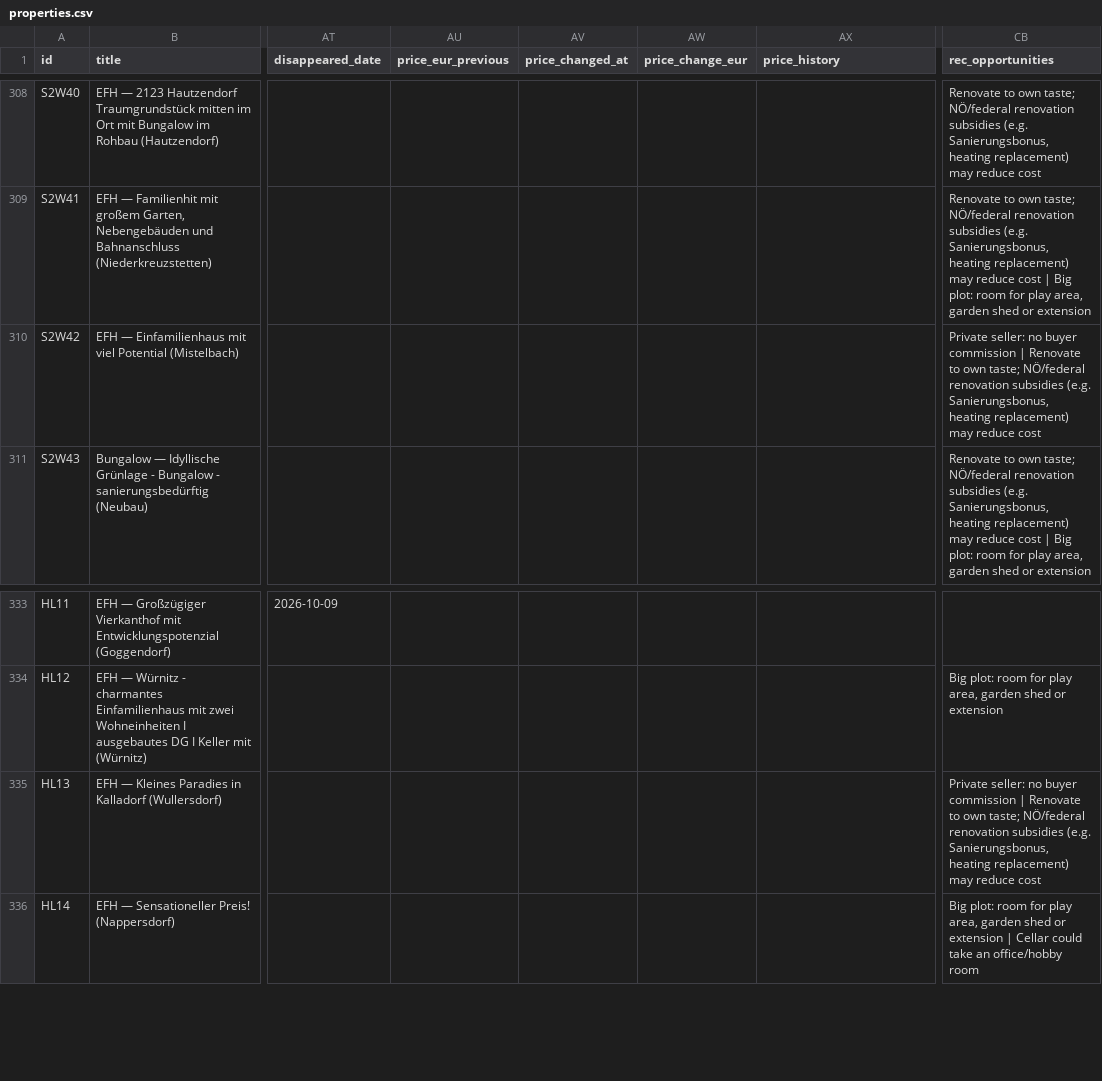
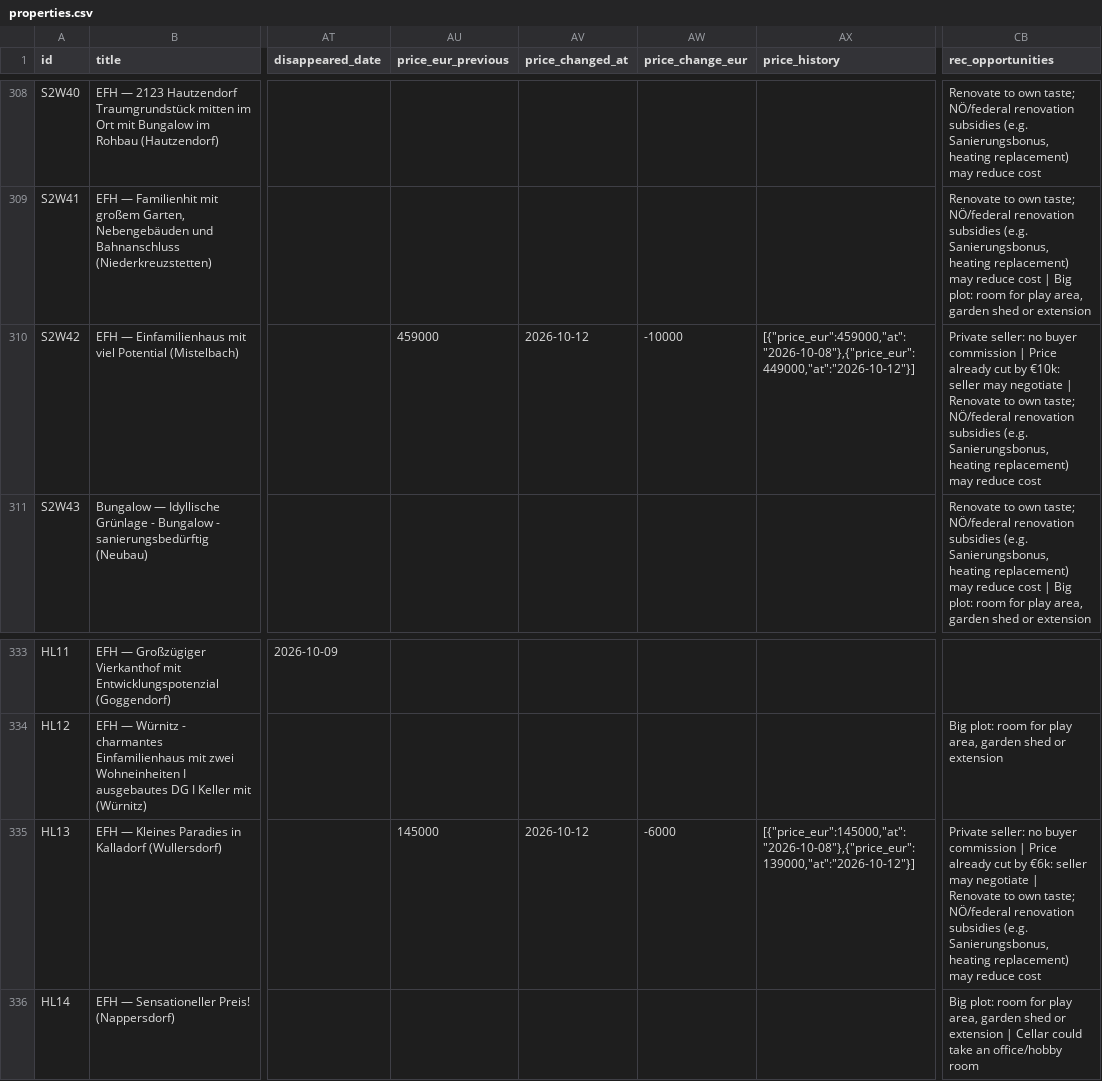
Before and after one commit to dmstacey/tulln-property-watch, a CSV file: properties.csv, drawn as a sheet; only a part is shown, gaps mark what is left out; the diff names each change by its address in the sheet, - before the commit and + after, or states it on an @@ line.

Commit message:
Morning watch 2026-10-12 follow-up: stamp price_history for HL13/S2W42

```diff
--- a/properties.csv
+++ b/properties.csv
-AU310 (price_eur_previous): (empty)
+AU310 (price_eur_previous): 459000
-AV310 (price_changed_at): (empty)
+AV310 (price_changed_at): 2026-10-12
-AW310 (price_change_eur): (empty)
+AW310 (price_change_eur): -10000
-AX310 (price_history): (empty)
+AX310 (price_history): [{"price_eur":459000,"at":"2026-10-08"},{"price_eur":449000,"at":"2026-10-12"}]
-CB310 (rec_opportunities): …commission | Renovate to…
+CB310 (rec_opportunities): …commission | Price already cut by €10k: seller may negotiate | Renovate to…
-AU335 (price_eur_previous): (empty)
+AU335 (price_eur_previous): 145000
-AV335 (price_changed_at): (empty)
+AV335 (price_changed_at): 2026-10-12
-AW335 (price_change_eur): (empty)
+AW335 (price_change_eur): -6000
-AX335 (price_history): (empty)
+AX335 (price_history): [{"price_eur":145000,"at":"2026-10-08"},{"price_eur":139000,"at":"2026-10-12"}]
-CB335 (rec_opportunities): …commission | Renovate to…
+CB335 (rec_opportunities): …commission | Price already cut by €6k: seller may negotiate | Renovate to…
```
Also changed, not shown: 2 other files.
